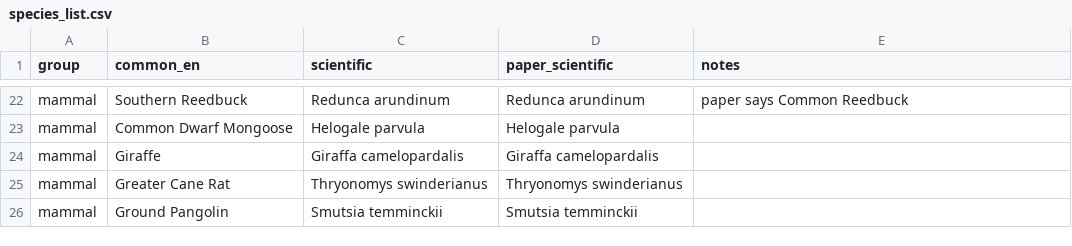
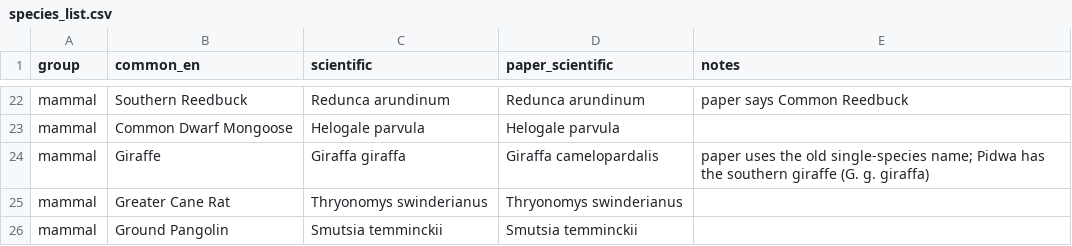
Before and after one commit to AymericSandoz/Pidwa_checklist, a CSV file: data/species_list.csv, drawn as a sheet; only a part is shown, gaps mark what is left out.

```diff
--- a/data/species_list.csv
+++ b/data/species_list.csv
@@ -23,3 +23,3 @@ mammal,Southern Reedbuck,Redunca arundinum,Redunca arundinum,paper says Common R
 mammal,Common Dwarf Mongoose,Helogale parvula,Helogale parvula,
-mammal,Giraffe,Giraffa camelopardalis,Giraffa camelopardalis,
+mammal,Giraffe,Giraffa giraffa,Giraffa camelopardalis,paper uses the old single-species name; Pidwa has the southern giraffe (G. g. giraffa)
 mammal,Greater Cane Rat,Thryonomys swinderianus,Thryonomys swinderianus,
```
Also changed, not shown: 20 other files.
